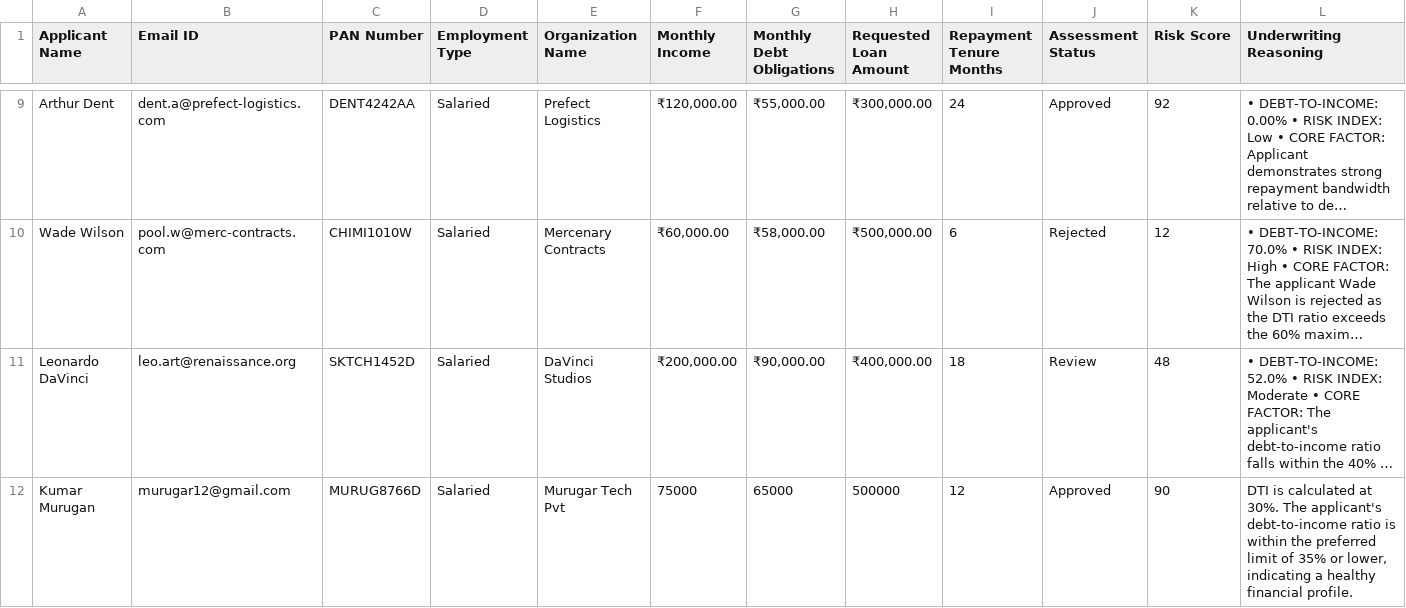
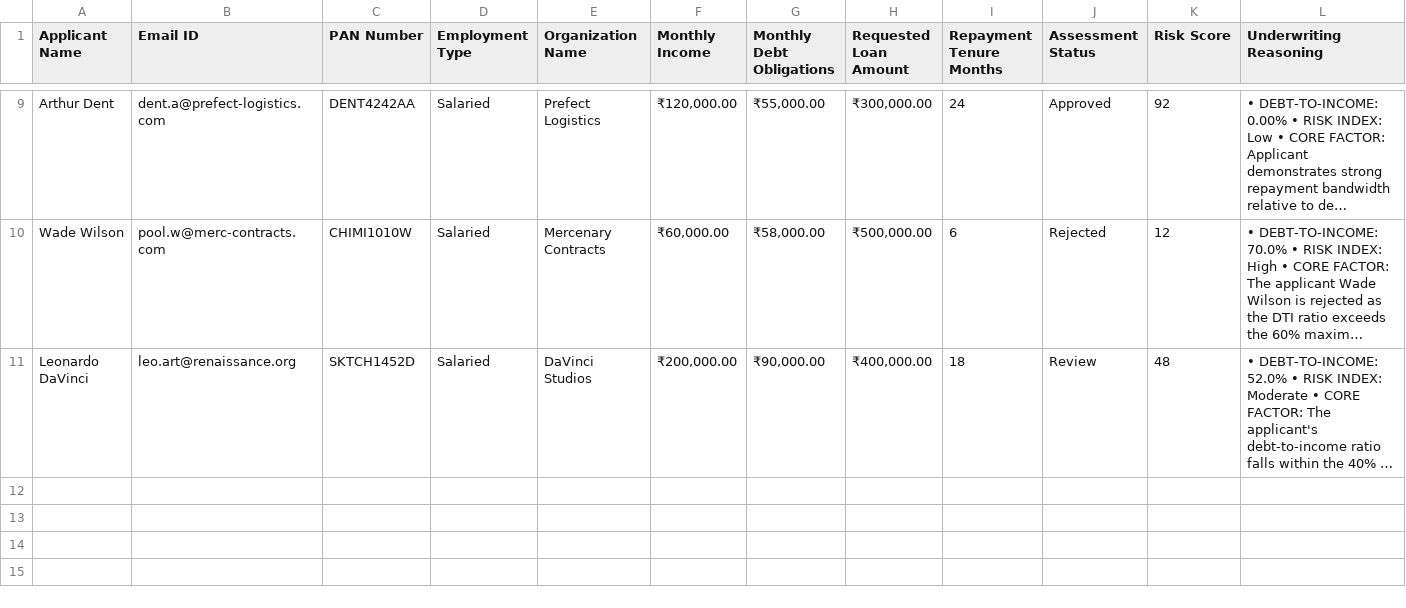
Before and after one commit to roshan-22-web/CrediFlow, a CSV file: audit_trail.csv, drawn as a sheet; only a part is shown, gaps mark what is left out; long unchanged cells end in …; the diff names each change by its address in the sheet, - before the commit and + after, or states it on an @@ line.

```diff
--- a/audit_trail.csv
+++ b/audit_trail.csv
-row 12: Kumar Murugan | murugar12@gmail.com | MURUG8766D | Salaried | Murugar Tech Pvt | 75000 | 65000 | 500000 | 12 | Approved | 90 | DTI is calculated at 30%. The applicant's debt-to-income ratio is within the preferred limit of 35% or lower, indicating a healthy financial profile.
```
